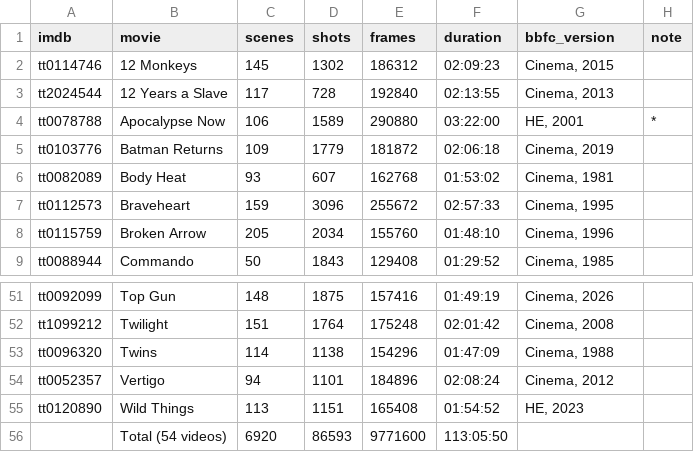
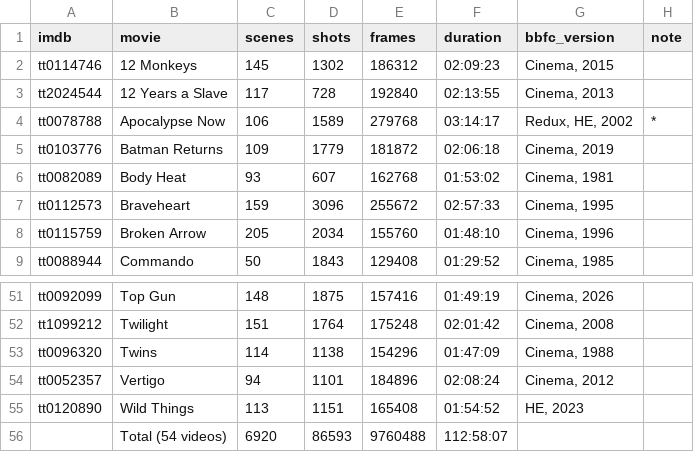
Before and after one commit to MarcusDoutorado/vivit-seg-datasets, a CSV file: MSC/table_msc_dataset_info.csv, drawn as a sheet; only a part is shown, gaps mark what is left out.

Commit message:
Fix Apocalypse Now BBFC release match (Redux HE 2002, not cinema HE 2001 estimate)
Re-verified directly on bbfc.co.uk: the Redux cut has its own release
page, listing Home Entertainment 194m17s (2002, Buena Vista), which
matches our ffprobe measurement far more closely than the previously
used unconfirmed web estimate (202m0s). Updates frames/duration/version
for this movie and the dataset-wide totals in table_msc_dataset_info.csv.

```diff
--- a/MSC/table_msc_dataset_info.csv
+++ b/MSC/table_msc_dataset_info.csv
@@ -3,3 +3,3 @@ tt0114746,12 Monkeys,145,1302,186312,02:09:23,"Cinema, 2015",
 tt2024544,12 Years a Slave,117,728,192840,02:13:55,"Cinema, 2013",
-tt0078788,Apocalypse Now,106,1589,290880,03:22:00,"HE, 2001",*
+tt0078788,Apocalypse Now,106,1589,279768,03:14:17,"Redux, HE, 2002",*
 tt0103776,Batman Returns,109,1779,181872,02:06:18,"Cinema, 2019",
@@ -55,2 +55,2 @@ tt0052357,Vertigo,94,1101,184896,02:08:24,"Cinema, 2012",
 tt0120890,Wild Things,113,1151,165408,01:54:52,"HE, 2023",
-,Total (54 videos),6920,86593,9771600,113:05:50,,
+,Total (54 videos),6920,86593,9760488,112:58:07,,
```
Also changed, not shown: MSC/msc_frames_bbfc.csv.
